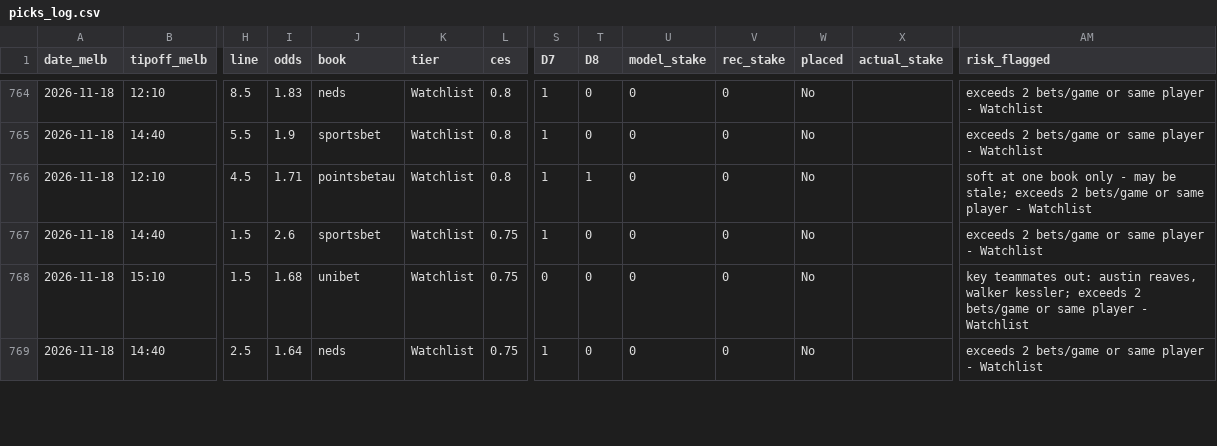
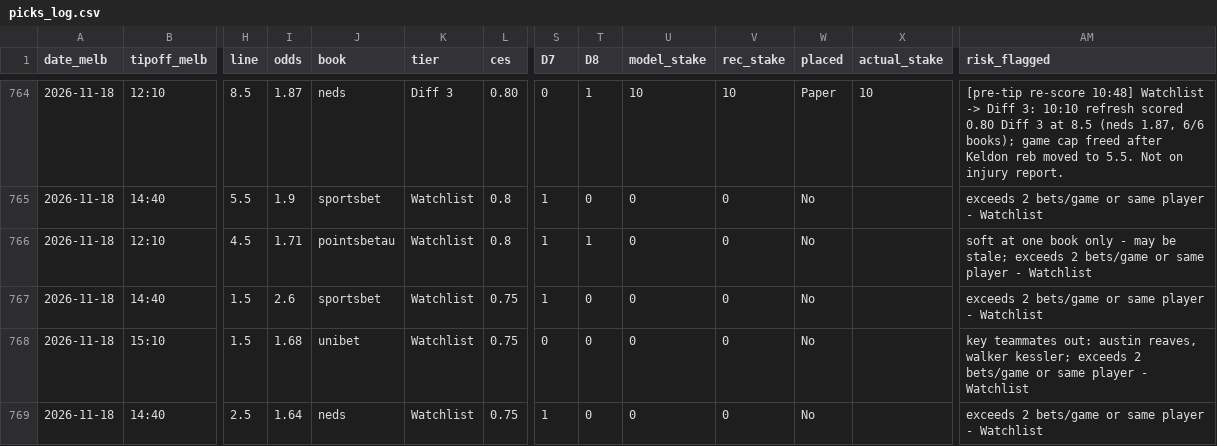
Before and after one commit to darcyedmiston/nba-odds, a CSV file: model/picks_log.csv, drawn as a sheet; only a part is shown, gaps mark what is left out; the diff covers the shown part only; the diff names each change by its address in the sheet, - before the commit and + after, or states it on an @@ line.

```diff
--- a/model/picks_log.csv
+++ b/model/picks_log.csv
-I764 (odds): 1.83
+I764 (odds): 1.87
-K764 (tier): Watchlist
+K764 (tier): Diff 3
-L764 (ces): 0.8
+L764 (ces): 0.80
-S764 (D7): 1
+S764 (D7): 0
-T764 (D8): 0
+T764 (D8): 1
-U764 (model_stake): 0
+U764 (model_stake): 10
-V764 (rec_stake): 0
+V764 (rec_stake): 10
-W764 (placed): No
+W764 (placed): Paper
-X764 (actual_stake): (empty)
+X764 (actual_stake): 10
-AM764 (risk_flagged): exceeds 2 bets/game or same player - Watchlist
+AM764 (risk_flagged): [pre-tip re-score 10:48] Watchlist -> Diff 3: 10:10 refresh scored 0.80 Diff 3 at 8.5 (neds 1.87, 6/6 books); game cap freed after Keldon reb moved to 5.5. Not on injury report.
```
Also changed, not shown: 3 added rows and 41 edited cells elsewhere in this file.
